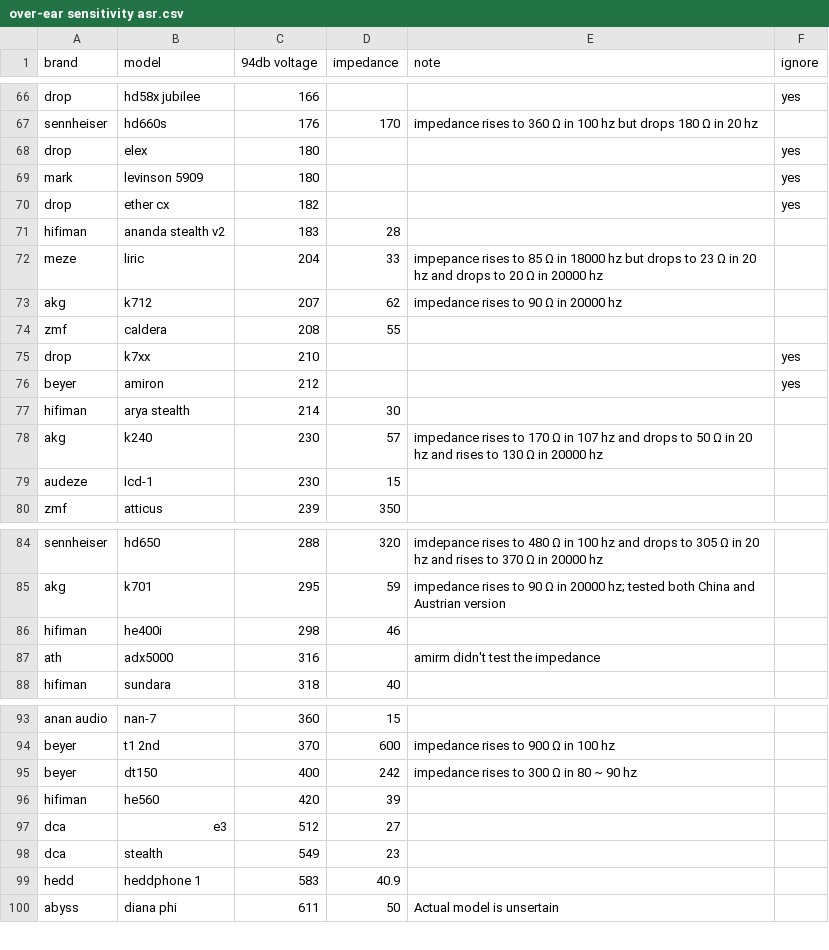
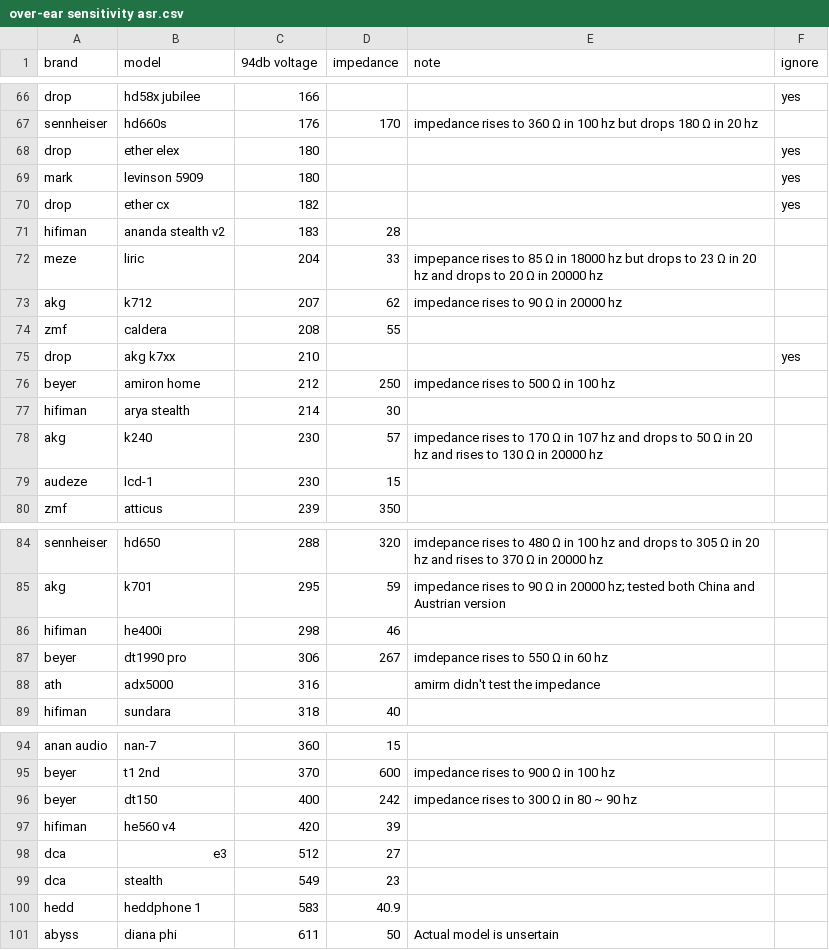
Before and after one commit to Sha1rholder/Sound-Library, a CSV file: data/over-ear sensitivity asr.csv, drawn as a sheet; only a part is shown, gaps mark what is left out.

```diff
--- a/data/over-ear sensitivity asr.csv
+++ b/data/over-ear sensitivity asr.csv
@@ -67,3 +67,3 @@ drop,hd58x jubilee,166,,,yes
 sennheiser,hd660s,176,170,impedance rises to 360 Ω in 100 hz but drops 180 Ω in 20 hz,
-drop,elex,180,,,yes
+drop,ether elex,180,,,yes
 mark,levinson 5909,180,,,yes
@@ -74,4 +74,4 @@ akg,k712,207,62,impedance rises to 90 Ω in 20000 hz,
 zmf,caldera,208,55,,
-drop,k7xx,210,,,yes
-beyer,amiron,212,,,yes
+drop,akg k7xx,210,,,yes
+beyer,amiron home,212,250,impedance rises to 500 Ω in 100 hz,
 hifiman,arya stealth,214,30,,
@@ -86,2 +86,3 @@ akg,k701,295,59,impedance rises to 90 Ω in 20000 hz; tested both China and Aust
 hifiman,he400i,298,46,,
+beyer,dt1990 pro,306,267,imdepance rises to 550 Ω in 60 hz
 ath,adx5000,316,,amirm didn't test the impedance,
@@ -95,3 +96,3 @@ beyer,t1 2nd,370,600,impedance rises to 900 Ω in 100 hz,
 beyer,dt150,400,242,impedance rises to 300 Ω in 80 ~ 90 hz,
-hifiman,he560,420,39,,
+hifiman,he560 v4,420,39,,
 dca,e3,512,27,,
```
Also changed, not shown: data/over-ear sensitivity official.csv, 16 other files.
